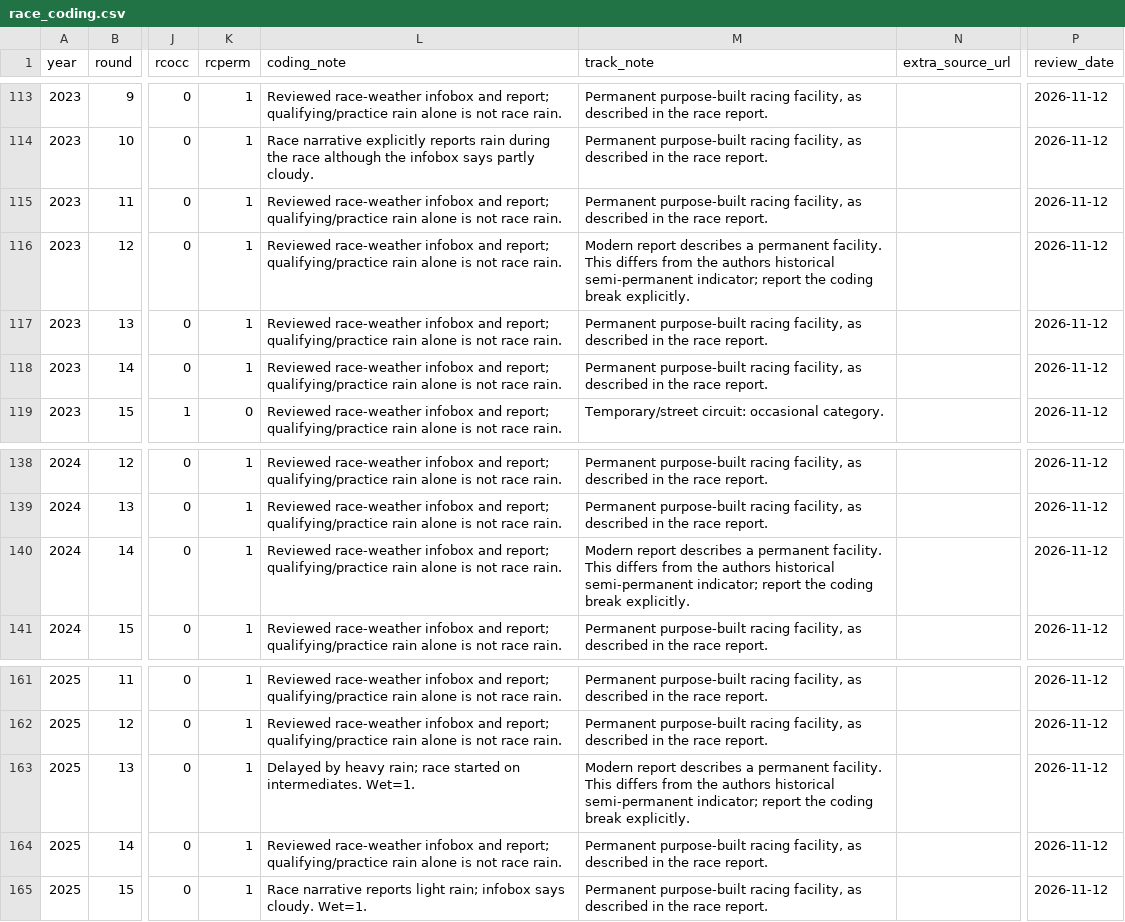
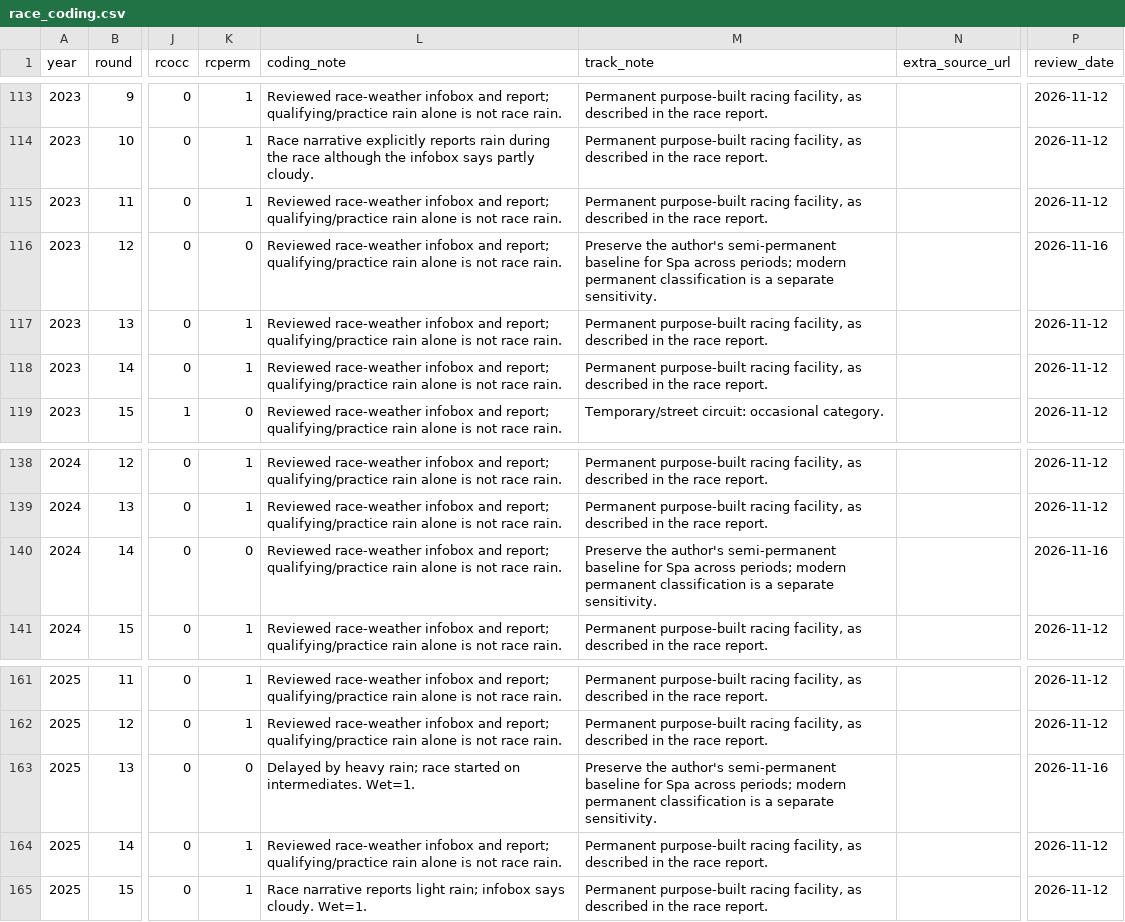
Before and after one commit to ZzzTheGamer/Replication_When_Success-Is-Rare-and-Competitive, a CSV file: data/manual/race_coding.csv, drawn as a sheet; only a part is shown, gaps mark what is left out; the diff covers the shown part only; the diff names each change by its address in the sheet, - before the commit and + after, or states it on an @@ line.

Commit message:
Refine race coding and refresh analysis results

```diff
--- a/data/manual/race_coding.csv
+++ b/data/manual/race_coding.csv
-K116 (rcperm): 1
+K116 (rcperm): 0
-M116 (track_note): Modern report describes a permanent facility. This differs from the authors historical semi-permanent indicator; report the coding break explicitly.
+M116 (track_note): Preserve the author's semi-permanent baseline for Spa across periods; modern permanent classification is a separate sensitivity.
-P116 (review_date): 2026-11-12
+P116 (review_date): 2026-11-16
-K140 (rcperm): 1
+K140 (rcperm): 0
-M140 (track_note): Modern report describes a permanent facility. This differs from the authors historical semi-permanent indicator; report the coding break explicitly.
+M140 (track_note): Preserve the author's semi-permanent baseline for Spa across periods; modern permanent classification is a separate sensitivity.
-P140 (review_date): 2026-11-12
+P140 (review_date): 2026-11-16
-K163 (rcperm): 1
+K163 (rcperm): 0
-M163 (track_note): Modern report describes a permanent facility. This differs from the authors historical semi-permanent indicator; report the coding break explicitly.
+M163 (track_note): Preserve the author's semi-permanent baseline for Spa across periods; modern permanent classification is a separate sensitivity.
-P163 (review_date): 2026-11-12
+P163 (review_date): 2026-11-16
```
Also changed, not shown: 15 edited cells elsewhere in this file, data/manual/status_mapping.csv, results/checks/random_intercept_checks.csv, 40 other files.
